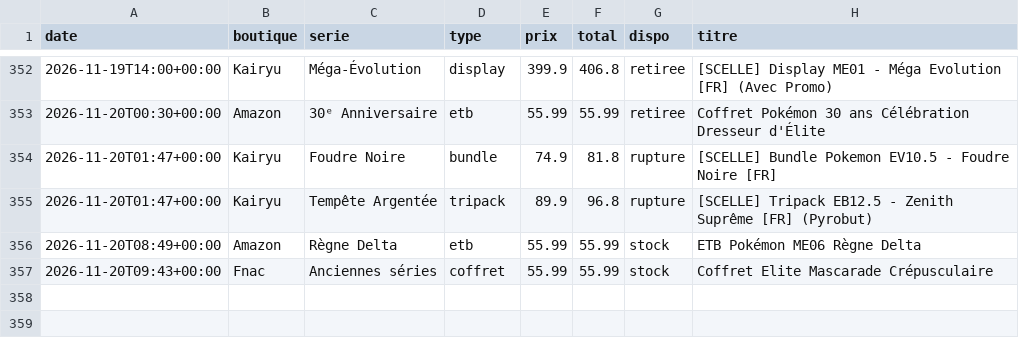
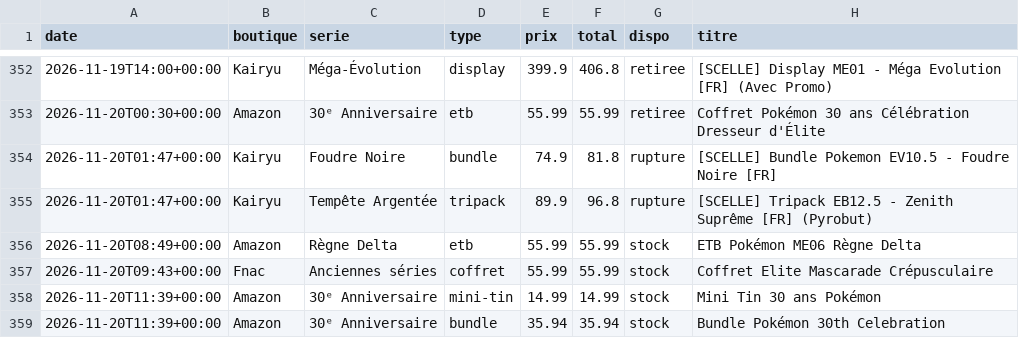
Before and after one commit to RaphKujo/bot-pokemon, a CSV file: data/historique.csv, drawn as a sheet; only a part is shown, gaps mark what is left out; the diff names each change by its address in the sheet, - before the commit and + after, or states it on an @@ line.

Commit message:
Mise à jour des prix

```diff
--- a/data/historique.csv
+++ b/data/historique.csv
+row 358: 2026-11-20T11:39+00:00 | Amazon | 30ᵉ Anniversaire | mini-tin | 14.99 | 14.99 | stock | Mini Tin 30 ans Pokémon
+row 359: 2026-11-20T11:39+00:00 | Amazon | 30ᵉ Anniversaire | bundle | 35.94 | 35.94 | stock | Bundle Pokémon 30th Celebration
```
Also changed, not shown: 2 other files.
